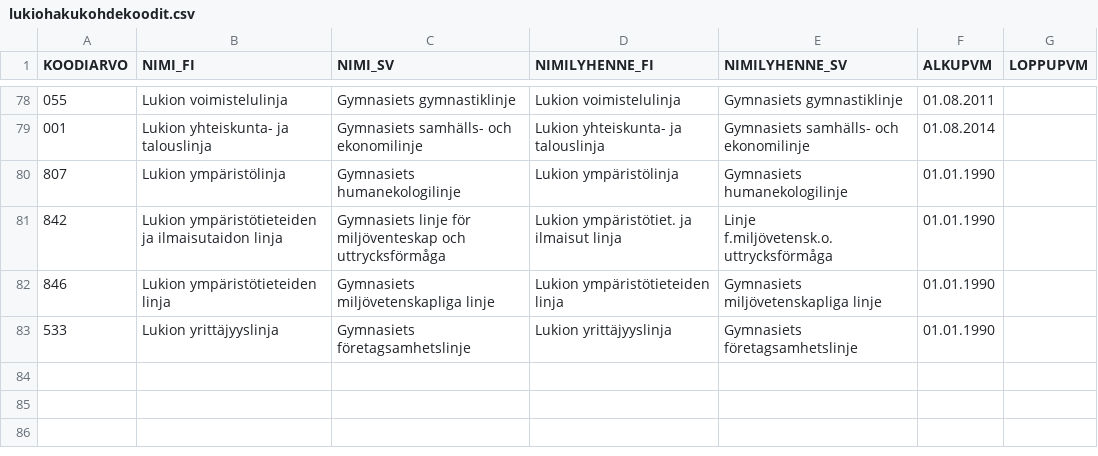
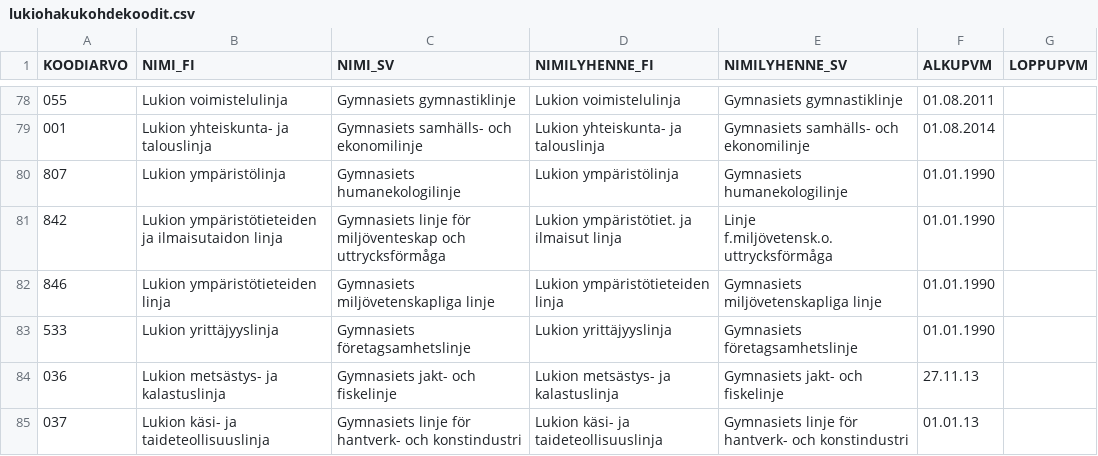
Before and after one commit to Opetushallitus/valintaperusteet, a CSV file: valintaperusteet-service/src/main/resources/hakukohdekoodit/lukiohakukohdekoodit.csv, drawn as a sheet; only a part is shown, gaps mark what is left out; the diff names each change by its address in the sheet, - before the commit and + after, or states it on an @@ line.

```diff
--- a/valintaperusteet-service/src/main/resources/hakukohdekoodit/lukiohakukohdekoodit.csv
+++ b/valintaperusteet-service/src/main/resources/hakukohdekoodit/lukiohakukohdekoodit.csv
+row 84: 036 | Lukion metsästys- ja kalastuslinja | Gymnasiets jakt- och fiskelinje | Lukion metsästys- ja kalastuslinja | Gymnasiets jakt- och fiskelinje | 27.11.13
+row 85: 037 | Lukion käsi- ja taideteollisuuslinja | Gymnasiets linje för hantverk- och konstindustri | Lukion käsi- ja taideteollisuuslinja | Gymnasiets linje för hantverk- och konstindustri | 01.01.13
```
Also changed, not shown: 2 other files.
